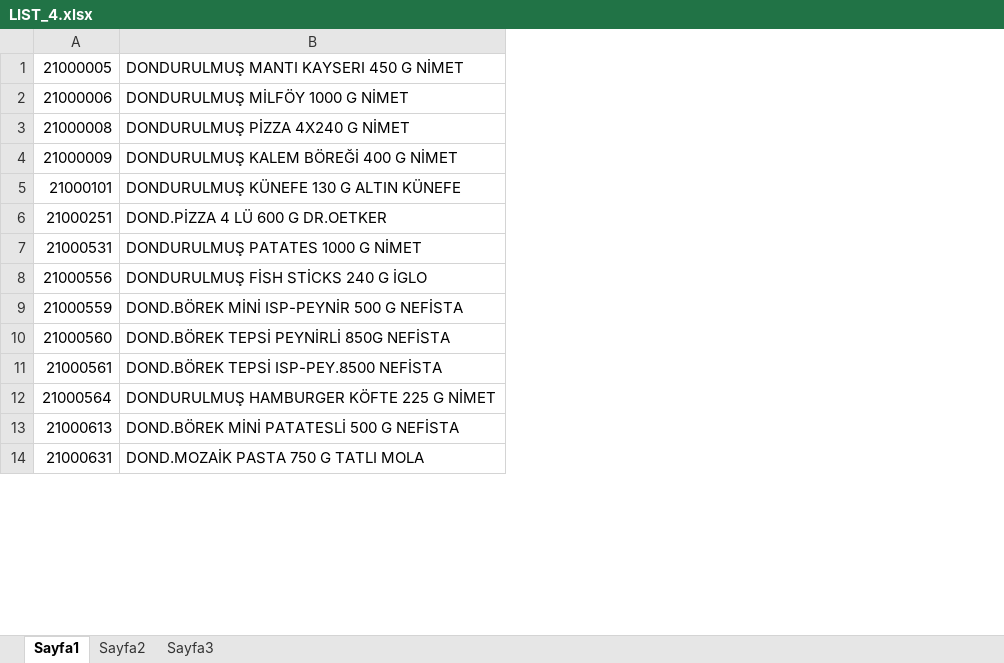
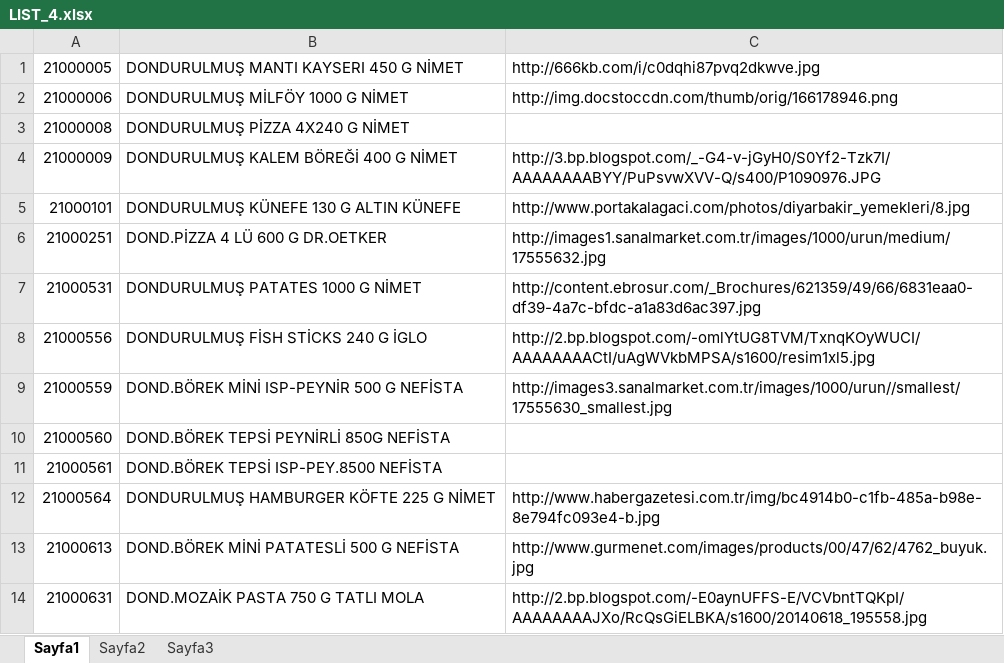
Before and after one commit to dorukkangal/promoskop, an Excel workbook: backend/PromoskopExcelParser/excel/LIST_4.xlsx, sheet Sayfa1, drawn as a sheet; only a part is shown; values as stored, in another font and other column widths than the file's, no borders; the diff names each change by its address in the sheet, - before the commit and + after, or states it on an @@ line.

Commit message:
urun url'leri eklendi

```diff
--- a/backend/PromoskopExcelParser/excel/LIST_4.xlsx (sheet Sayfa1)
+++ b/backend/PromoskopExcelParser/excel/LIST_4.xlsx (sheet Sayfa1)
+column C, rows 1-14: http://666kb.com/i/c0dqhi87pvq2dkwve.jpg | http://img.docstoccdn.com/thumb/orig/166178946.png |  | http://3.bp.blogspot.com/_-G4-v-jGyH0/S0Yf2-Tzk7I/AAAAAAAABYY/PuPsvwXVV-Q/s400/P1090976.JPG | http://www.portakalagaci.com/photos/diyarbakir_yemekleri/8.jpg | http://images1.sanalmarket.com.tr/images/1000/urun/medium/17555632.jpg | http://content.ebrosur.com/_Brochures/621359/49/66/6831eaa0-df39-4a7c-bfdc-a1a83d6ac397.jpg | http://2.bp.blogspot.com/-omlYtUG8TVM/TxnqKOyWUCI/AAAAAAAACtI/uAgWVkbMPSA/s1600/resim1xl5.jpg | http://images3.sanalmarket.com.tr/images/1000/urun//smallest/17555630_smallest.jpg |  |  | http://www.habergazetesi.com.tr/img/bc4914b0-c1fb-485a-b98e-8e794fc093e4-b.jpg | http://www.gurmenet.com/images/products/00/47/62/4762_buyuk.jpg | http://2.bp.blogspot.com/-E0aynUFFS-E/VCVbntTQKpI/AAAAAAAAJXo/RcQsGiELBKA/s1600/20140618_195558.jpg
```
Also changed, not shown: backend/PromoskopExcelParser/excel/LIST_1.xlsx, backend/PromoskopExcelParser/excel/LIST_2.xlsx, 3 other files.
